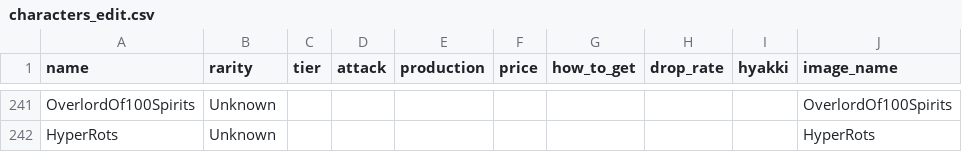
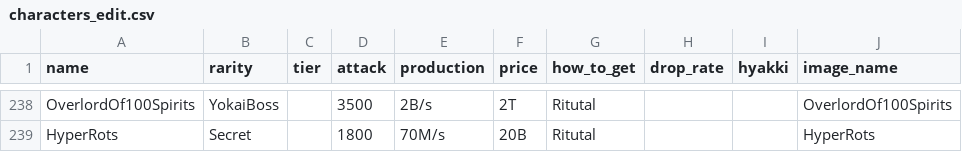
Before and after one commit to me11112222/brainrot-bot, a CSV file: characters_edit.csv, drawn as a sheet; only a part is shown, gaps mark what is left out; addresses are those after the commit; the diff covers the shown part only; the diff names each change by its address in the sheet, - before the commit and + after, or states it on an @@ line.

Commit message:
Fill 17 chars stats; delete Miao/NEONCHAIN/百鬼; move Titan&Valkyrie to Unknown; Overlord replaces 百鬼; SorrySorry ★5 special spike

```diff
--- a/characters_edit.csv
+++ b/characters_edit.csv
-B238 (rarity): Unknown
+B238 (rarity): YokaiBoss
-D238 (attack): (empty)
+D238 (attack): 3500
-E238 (production): (empty)
+E238 (production): 2B/s
-F238 (price): (empty)
+F238 (price): 2T
-G238:G239 (how_to_get): (empty)
+G238:G239 (how_to_get): Ritutal
-B239 (rarity): Unknown
+B239 (rarity): Secret
-D239 (attack): (empty)
+D239 (attack): 1800
-E239 (production): (empty)
+E239 (production): 70M/s
-F239 (price): (empty)
+F239 (price): 20B
```
Also changed, not shown: 3 removed rows and 64 edited cells elsewhere in this file, 3 other files.
